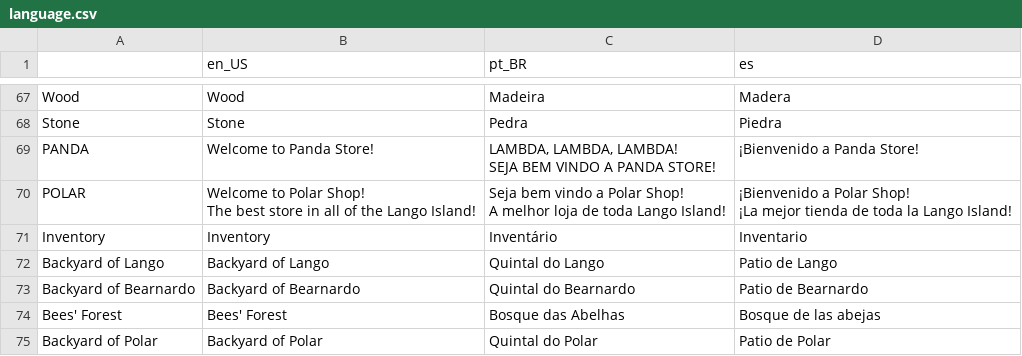
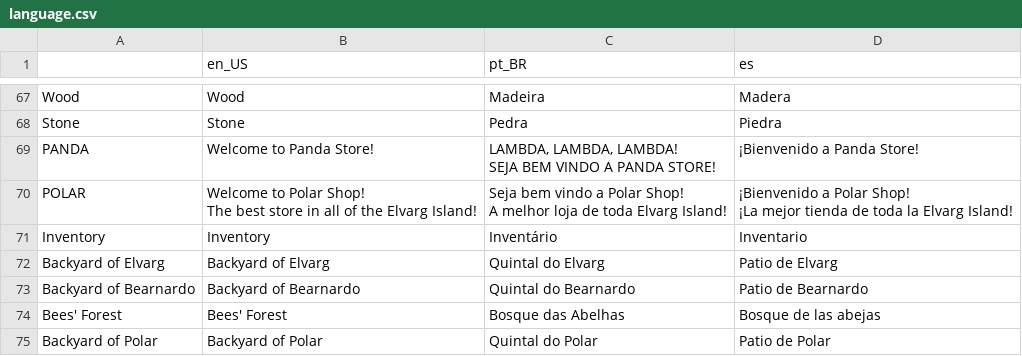
Before and after one commit to edhell/ElvargsTale, a CSV file: Translation/language.csv, drawn as a sheet; only a part is shown, gaps mark what is left out; the diff covers the shown part only.

```diff
--- a/Translation/language.csv
+++ b/Translation/language.csv
@@ -179,8 +157,8 @@ PANDA,Welcome to Panda Store!,"LAMBDA, LAMBDA, LAMBDA!
 SEJA BEM VINDO A PANDA STORE!",¡Bienvenido a Panda Store!
-POLAR,"Welcome to Polar Shop!
-The best store in all of the Lango Island!","Seja bem vindo a Polar Shop!
-A melhor loja de toda Lango Island!","¡Bienvenido a Polar Shop!
-¡La mejor tienda de toda la Lango Island!"
+POLAR,"Welcome to Polar Shop!
+The best store in all of the Elvarg Island!","Seja bem vindo a Polar Shop!
+A melhor loja de toda Elvarg Island!","¡Bienvenido a Polar Shop!
+¡La mejor tienda de toda la Elvarg Island!"
 Inventory,Inventory,Inventário,Inventario
-Backyard of Lango,Backyard of Lango,Quintal do Lango,Patio de Lango
+Backyard of Elvarg,Backyard of Elvarg,Quintal do Elvarg,Patio de Elvarg
 Backyard of Bearnardo,Backyard of Bearnardo,Quintal do Bearnardo,Patio de Bearnardo
```
Also changed, not shown: 1 added row, 1 removed row and 81 edited cells elsewhere in this file.
